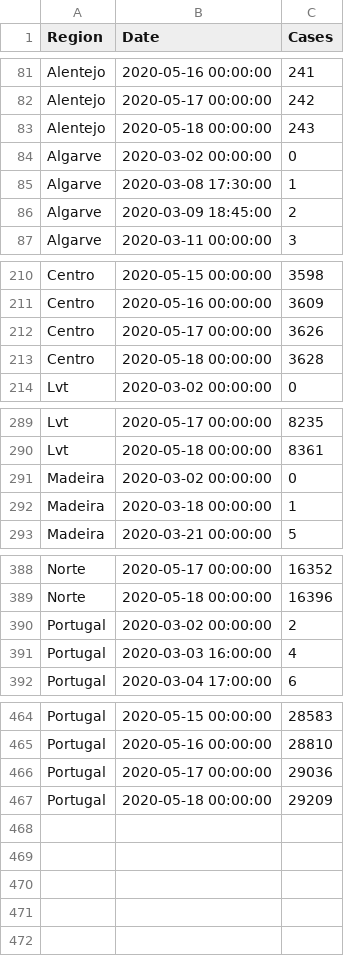
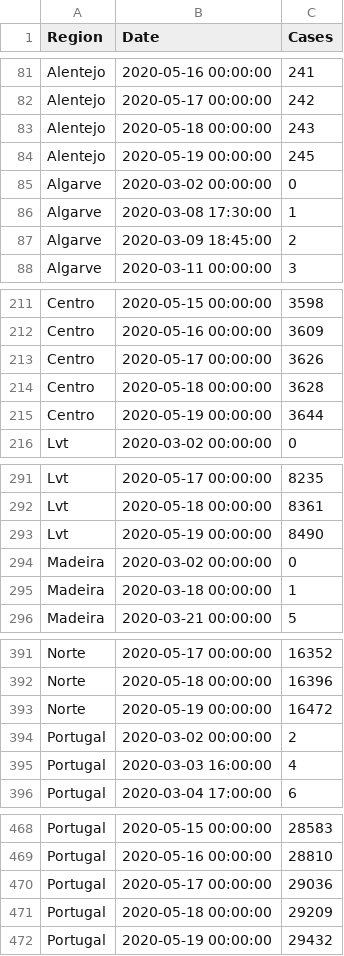
Before and after one commit to builduplabs/covid-countdown, a CSV file: src/data/cases.csv, drawn as a sheet; only a part is shown, gaps mark what is left out.

Commit message:
Update cases.csv

```diff
--- a/src/data/cases.csv
+++ b/src/data/cases.csv
@@ -83,2 +83,3 @@ Alentejo,2020-05-17 00:00:00,242
 Alentejo,2020-05-18 00:00:00,243
+Alentejo,2020-05-19 00:00:00,245
 Algarve,2020-03-02 00:00:00,0
@@ -213,2 +214,3 @@ Centro,2020-05-17 00:00:00,3626
 Centro,2020-05-18 00:00:00,3628
+Centro,2020-05-19 00:00:00,3644
 Lvt,2020-03-02 00:00:00,0
@@ -290,2 +292,3 @@ Lvt,2020-05-17 00:00:00,8235
 Lvt,2020-05-18 00:00:00,8361
+Lvt,2020-05-19 00:00:00,8490
 Madeira,2020-03-02 00:00:00,0
@@ -389,2 +392,3 @@ Norte,2020-05-17 00:00:00,16352
 Norte,2020-05-18 00:00:00,16396
+Norte,2020-05-19 00:00:00,16472
 Portugal,2020-03-02 00:00:00,2
@@ -467 +471,2 @@ Portugal,2020-05-17 00:00:00,29036
 Portugal,2020-05-18 00:00:00,29209
+Portugal,2020-05-19 00:00:00,29432
```
